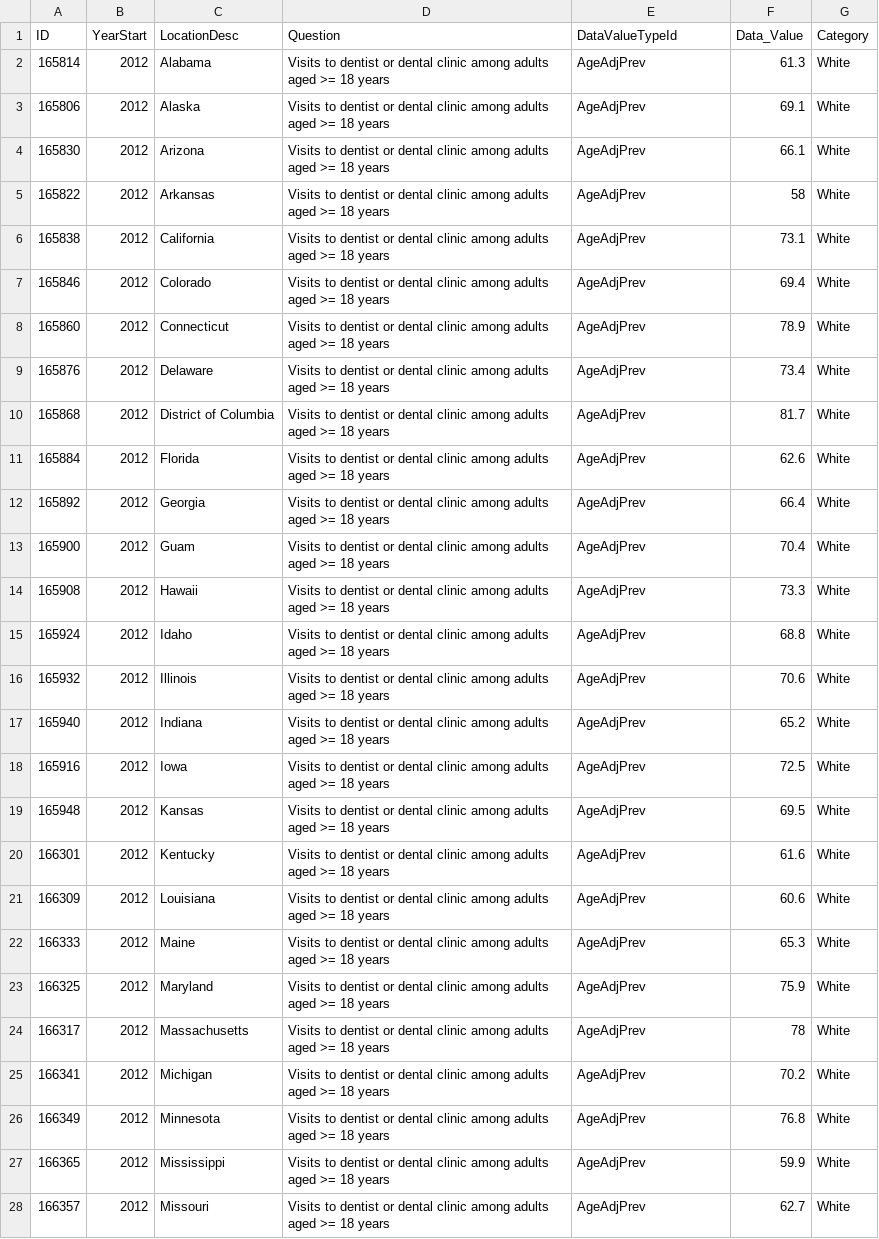
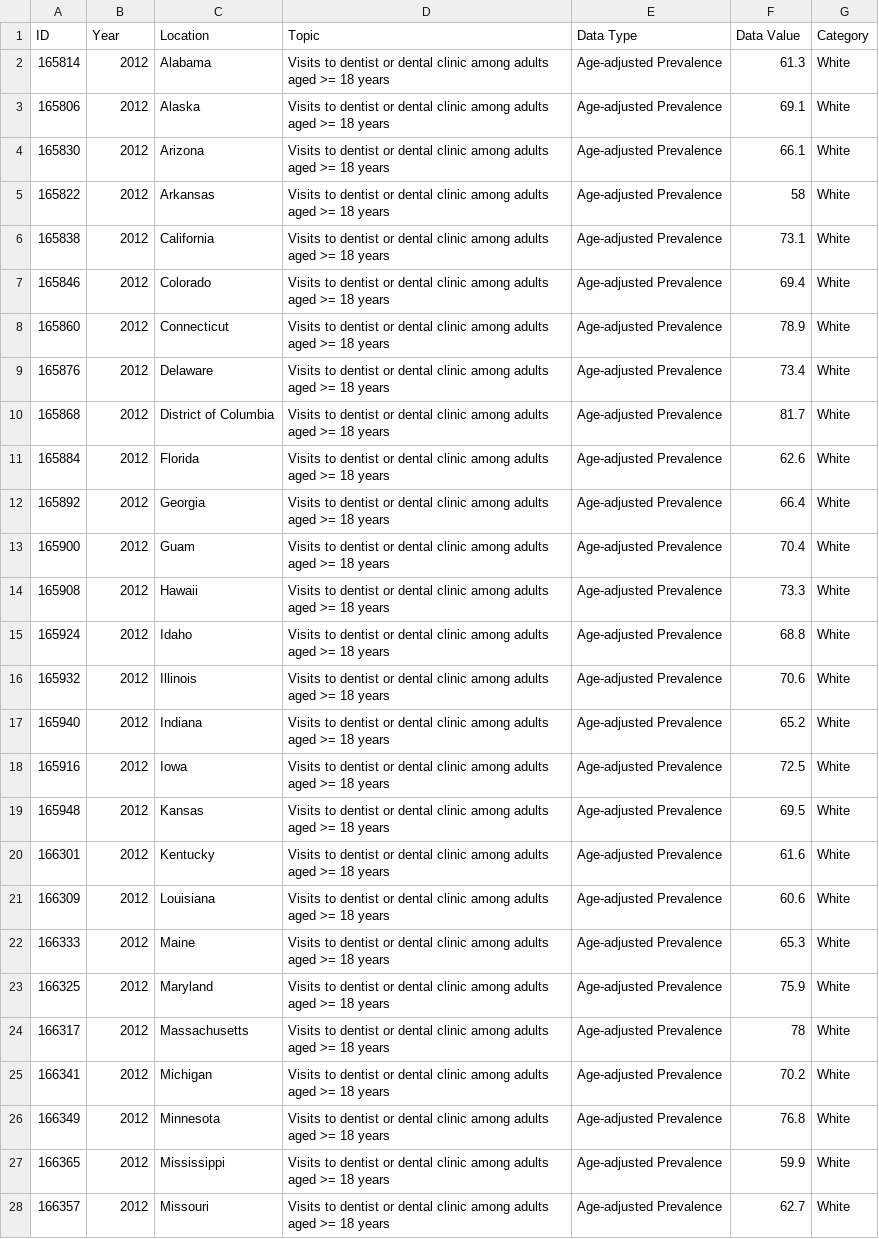
Before and after one commit to khanimzul/group5_project, a CSV file: group5project/dentalvisit_race/DentalVisitWhite14_Crude.csv, drawn as a sheet; only a part is shown; the diff covers the shown part only; the diff names each change by its address in the sheet, - before the commit and + after, or states it on an @@ line.

```diff
--- a/group5project/dentalvisit_race/DentalVisitWhite14_Crude.csv
+++ b/group5project/dentalvisit_race/DentalVisitWhite14_Crude.csv
-B1: YearStart
+B1: Year
-C1: LocationDesc
+C1: Location
-D1: Question
+D1: Topic
-E1: DataValueTypeId
+E1: Data Type
-F1: Data_Value
+F1: Data Value
-E2:E28 (Data Type): AgeAdjPrev
+E2:E28 (Data Type): Age-adjusted Prevalence
```
Also changed, not shown: 29 edited cells elsewhere in this file, group5project/dentalvisit_race/DentalVisitOther12_Age.csv, group5project/dentalvisit_race/DentalVisitOther14_Age.csv, 11 other files.
